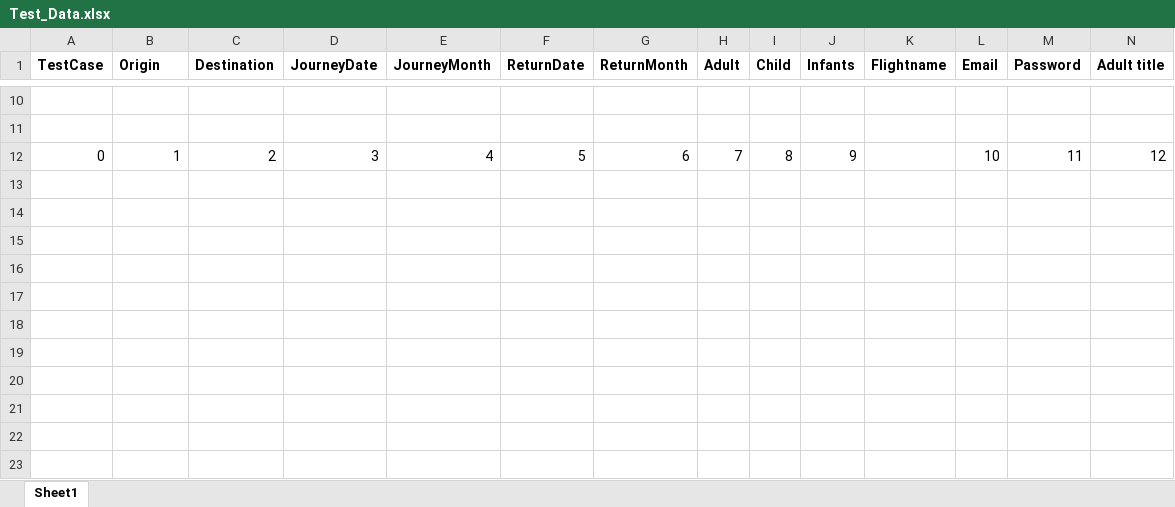
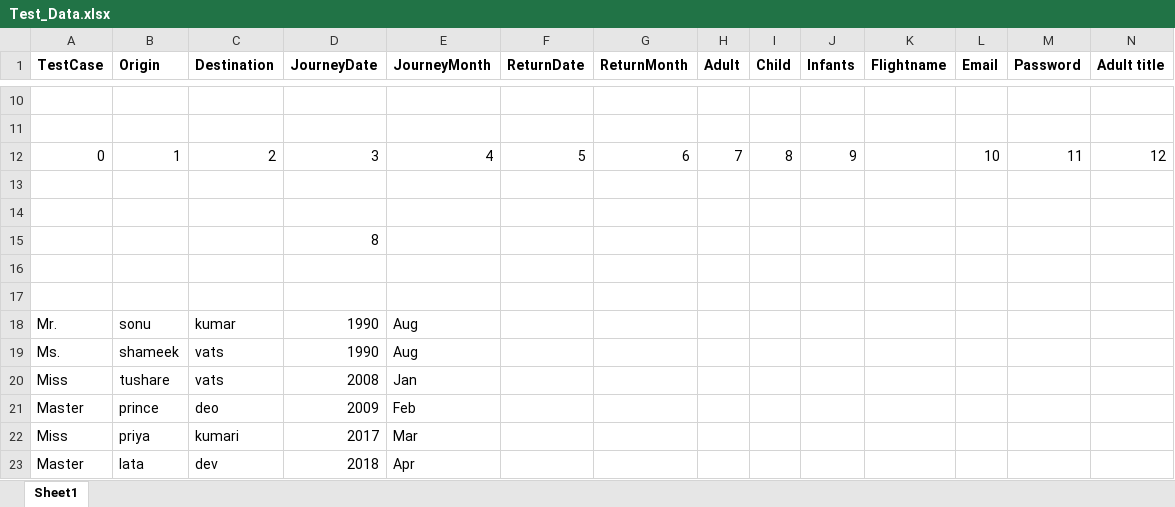
Before and after one commit to sonu69/TechTree, an Excel workbook: Travelwings/Data/Test_Data.xlsx, sheet Sheet1, drawn as a sheet; only a part is shown, gaps mark what is left out; values as stored, in another font and other column widths than the file's, no borders; rows hold the shown columns only; the diff names each change by its address in the sheet, - before the commit and + after, or states it on an @@ line.

```diff
--- a/Travelwings/Data/Test_Data.xlsx (sheet Sheet1)
+++ b/Travelwings/Data/Test_Data.xlsx (sheet Sheet1)
+row 13: (empty)
+row 14: (empty)
+row 15:  |  |  | 8
+row 16: (empty)
+row 17: (empty)
+row 18: Mr. | sonu | kumar | 1990 | Aug
+row 19: Ms. | shameek | vats | 1990 | Aug
+row 20: Miss | tushare | vats | 2008 | Jan
+row 21: Master | prince | deo | 2009 | Feb
+row 22: Miss | priya | kumari | 2017 | Mar
+row 23: Master | lata | dev | 2018 | Apr
```
Also changed, not shown: 6 other files.
